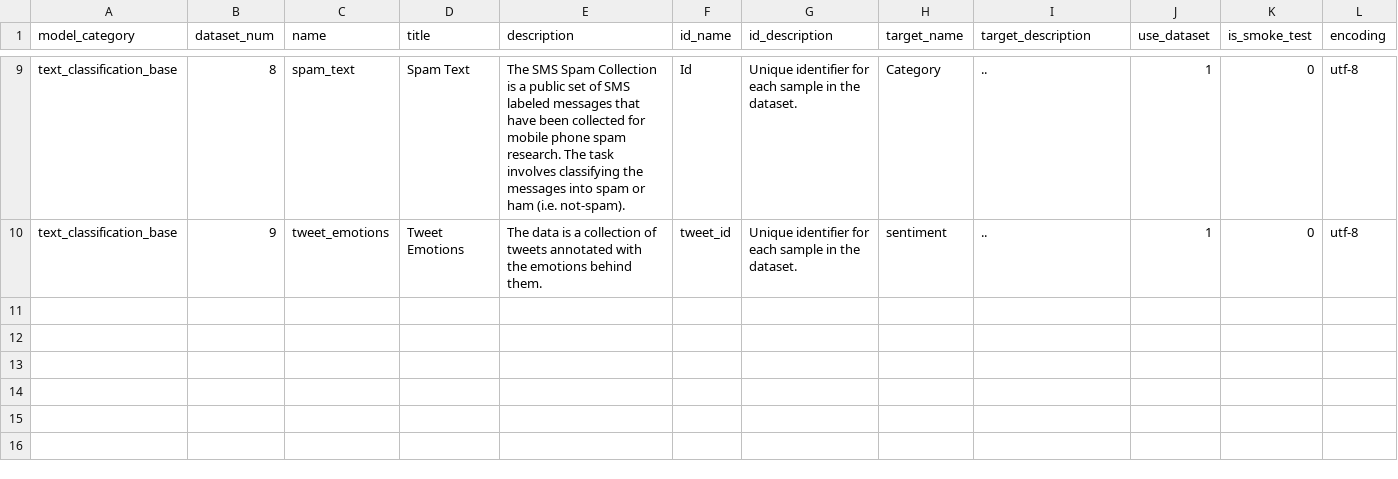
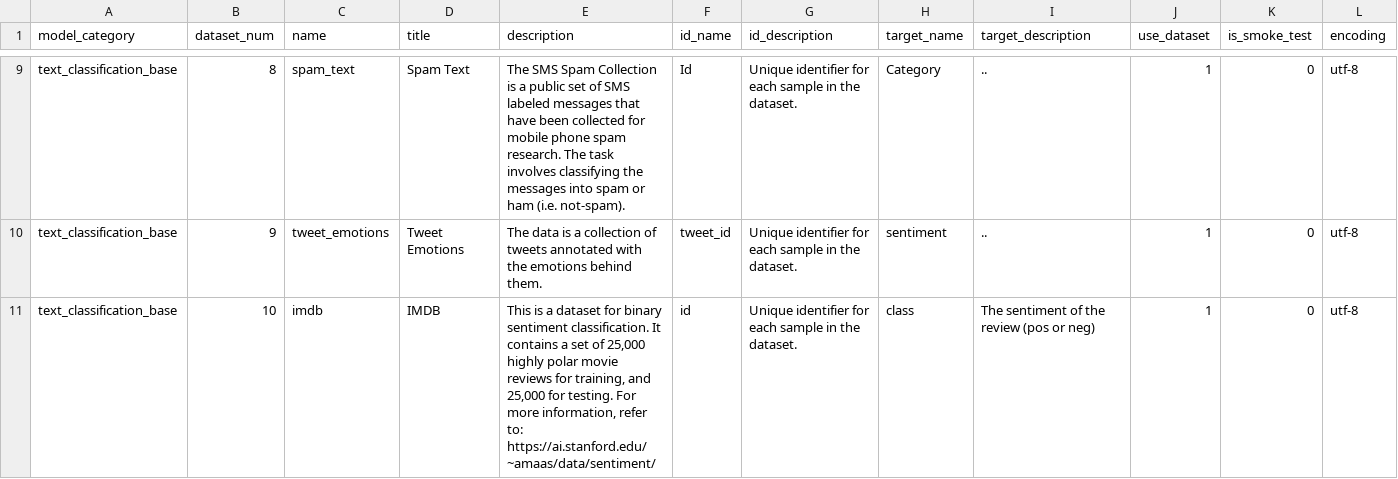
Before and after one commit to readytensor/rt-datasets-text-classification, a CSV file: config/text_classification_base_datasets.csv, drawn as a sheet; only a part is shown, gaps mark what is left out.

Commit message:
added imdb dataset

```diff
--- a/config/text_classification_base_datasets.csv
+++ b/config/text_classification_base_datasets.csv
@@ -10 +10,2 @@ text_classification_base,8,spam_text,Spam Text,The SMS Spam Collection is a publ
 text_classification_base,9,tweet_emotions,Tweet Emotions,The data is a collection of tweets annotated with the emotions behind them.,tweet_id,Unique identifier for each sample in the dataset.,sentiment,..,1,0,utf-8
+text_classification_base,10,imdb,IMDB,"This is a dataset for binary sentiment classification. It contains a set of 25,000 highly polar movie reviews for training, and 25,000 for testing. For more information, refer to: https://ai.stanford.edu/~amaas/data/sentiment/",id,Unique identifier for each sample in the dataset.,class,The sentiment of the review (pos or neg),1,0,utf-8
```
Also changed, not shown: config/text_classification_base_datasets_fields.csv, 8 other files.
